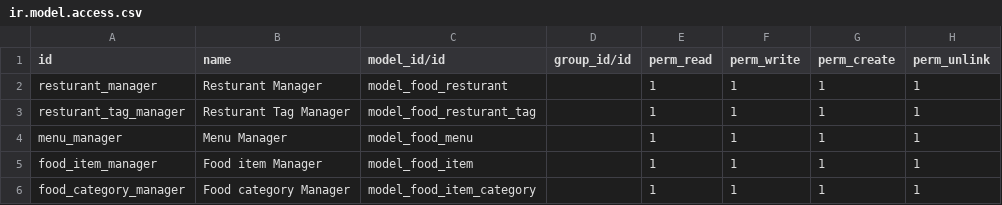
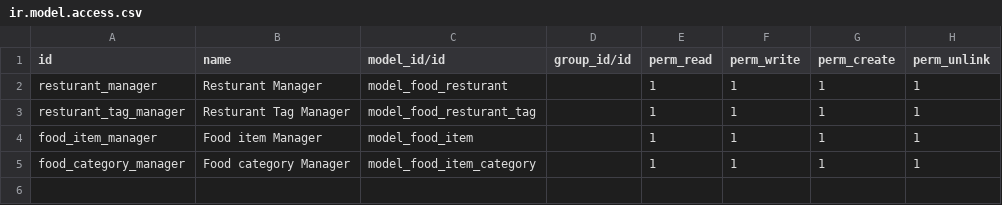
Before and after one commit to hamo-odoo/food-self-module, a CSV file: security/ir.model.access.csv, drawn as a sheet.

```diff
--- a/security/ir.model.access.csv
+++ b/security/ir.model.access.csv
@@ -3,3 +3,2 @@ resturant_manager,Resturant Manager,model_food_resturant,,1,1,1,1
 resturant_tag_manager,Resturant Tag Manager,model_food_resturant_tag,,1,1,1,1
-menu_manager,Menu Manager,model_food_menu,,1,1,1,1
 food_item_manager,Food item Manager,model_food_item,,1,1,1,1
```
Also changed, not shown: 1 other file.
